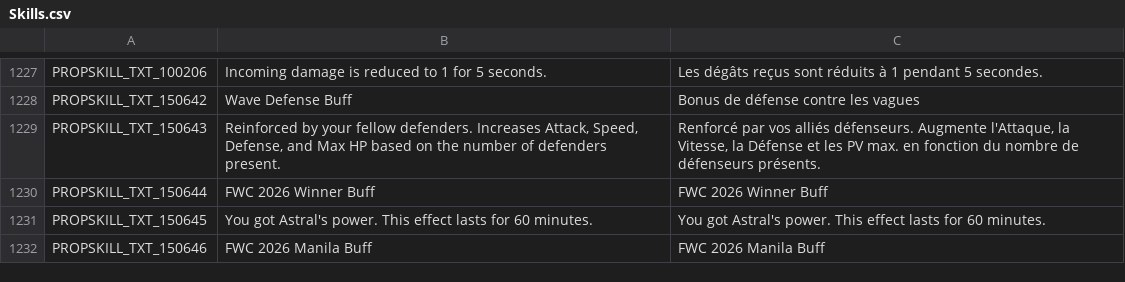
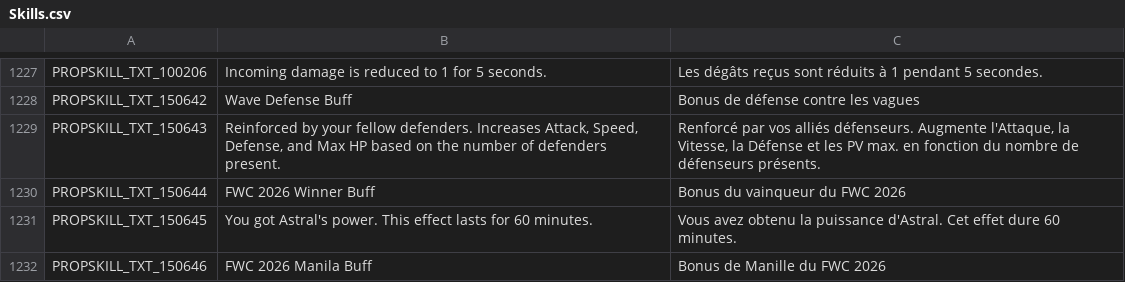
Before and after one commit to Gala-Lab/Flyff-Universe-Translations, a CSV file: French/Skills.csv, drawn as a sheet; only a part is shown, gaps mark what is left out.

Commit message:
Translate FWC 2026 Buff descriptions to French

```diff
--- a/French/Skills.csv
+++ b/French/Skills.csv
@@ -1229,4 +1229,4 @@ PROPSKILL_TXT_150642,Wave Defense Buff,Bonus de défense contre les vagues
 PROPSKILL_TXT_150643,"Reinforced by your fellow defenders. Increases Attack, Speed, Defense, and Max HP based on the number of defenders present.","Renforcé par vos alliés défenseurs. Augmente l'Attaque, la Vitesse, la Défense et les PV max. en fonction du nombre de défenseurs présents."
-PROPSKILL_TXT_150644,FWC 2026 Winner Buff,FWC 2026 Winner Buff
-PROPSKILL_TXT_150645,You got Astral's power. This effect lasts for 60 minutes.,You got Astral's power. This effect lasts for 60 minutes.
-PROPSKILL_TXT_150646,FWC 2026 Manila Buff,FWC 2026 Manila Buff
+PROPSKILL_TXT_150644,FWC 2026 Winner Buff,Bonus du vainqueur du FWC 2026
+PROPSKILL_TXT_150645,You got Astral's power. This effect lasts for 60 minutes.,Vous avez obtenu la puissance d'Astral. Cet effet dure 60 minutes.
+PROPSKILL_TXT_150646,FWC 2026 Manila Buff,Bonus de Manille du FWC 2026
```
